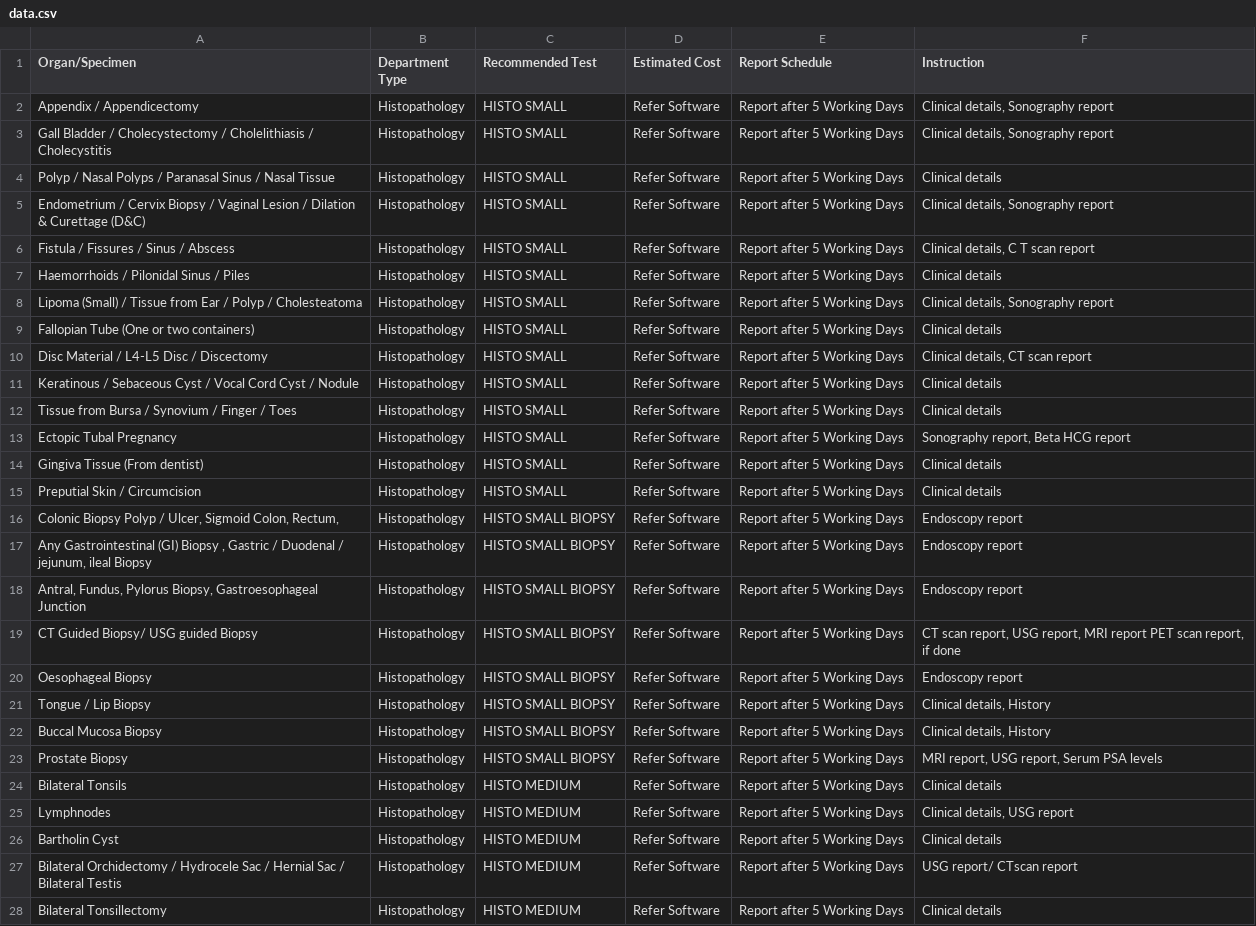
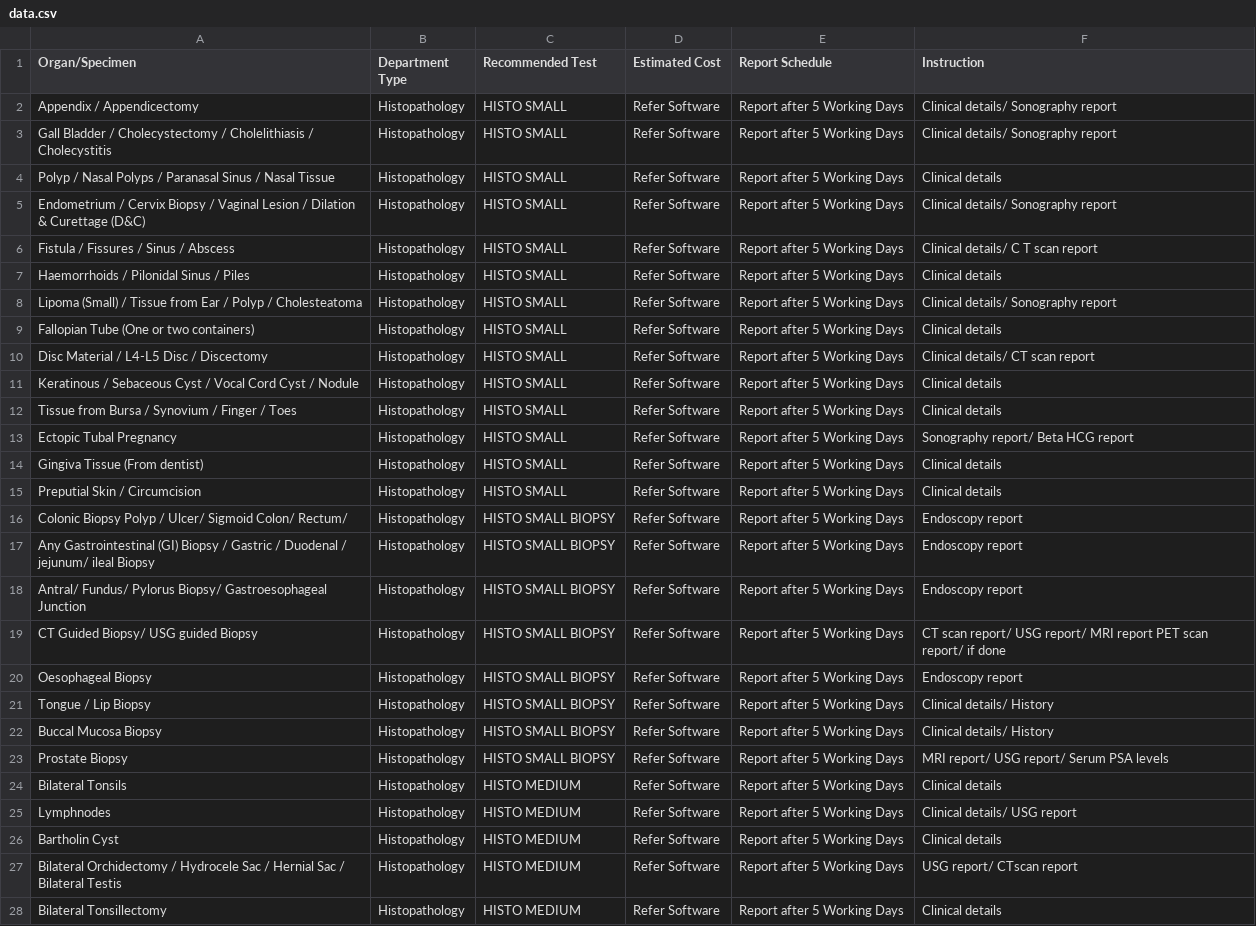
Before and after one commit to sammastersz/HistoCytoDirectory, a CSV file: data.csv, drawn as a sheet; only a part is shown; the diff covers the shown part only.

Commit message:
Add files via upload

```diff
--- a/data.csv
+++ b/data.csv
@@ -1,26 +1,26 @@
 Organ/Specimen,Department Type,Recommended Test,Estimated Cost,Report Schedule,Instruction
-Appendix / Appendicectomy,Histopathology,HISTO SMALL,Refer Software,Report after 5 Working Days,"Clinical details, Sonography report"
-Gall Bladder / Cholecystectomy / Cholelithiasis / Cholecystitis,Histopathology,HISTO SMALL,Refer Software,Report after 5 Working Days,"Clinical details, Sonography report"
+Appendix / Appendicectomy,Histopathology,HISTO SMALL,Refer Software,Report after 5 Working Days,Clinical details/ Sonography report
+Gall Bladder / Cholecystectomy / Cholelithiasis / Cholecystitis,Histopathology,HISTO SMALL,Refer Software,Report after 5 Working Days,Clinical details/ Sonography report
 Polyp / Nasal Polyps / Paranasal Sinus / Nasal Tissue,Histopathology,HISTO SMALL,Refer Software,Report after 5 Working Days,Clinical details
-Endometrium / Cervix Biopsy / Vaginal Lesion / Dilation & Curettage (D&C),Histopathology,HISTO SMALL,Refer Software,Report after 5 Working Days,"Clinical details, Sonography report"
-Fistula / Fissures / Sinus / Abscess,Histopathology,HISTO SMALL,Refer Software,Report after 5 Working Days,"Clinical details, C T scan report"
+Endometrium / Cervix Biopsy / Vaginal Lesion / Dilation & Curettage (D&C),Histopathology,HISTO SMALL,Refer Software,Report after 5 Working Days,Clinical details/ Sonography report
+Fistula / Fissures / Sinus / Abscess,Histopathology,HISTO SMALL,Refer Software,Report after 5 Working Days,Clinical details/ C T scan report
 Haemorrhoids / Pilonidal Sinus / Piles,Histopathology,HISTO SMALL,Refer Software,Report after 5 Working Days,Clinical details
-Lipoma (Small) / Tissue from Ear / Polyp / Cholesteatoma,Histopathology,HISTO SMALL,Refer Software,Report after 5 Working Days,"Clinical details, Sonography report"
+Lipoma (Small) / Tissue from Ear / Polyp / Cholesteatoma,Histopathology,HISTO SMALL,Refer Software,Report after 5 Working Days,Clinical details/ Sonography report
 Fallopian Tube (One or two containers),Histopathology,HISTO SMALL,Refer Software,Report after 5 Working Days,Clinical details
-Disc Material / L4-L5 Disc / Discectomy,Histopathology,HISTO SMALL,Refer Software,Report after 5 Working Days,"Clinical details, CT scan report"
+Disc Material / L4-L5 Disc / Discectomy,Histopathology,HISTO SMALL,Refer Software,Report after 5 Working Days,Clinical details/ CT scan report
 Keratinous / Sebaceous Cyst / Vocal Cord Cyst / Nodule,Histopathology,HISTO SMALL,Refer Software,Report after 5 Working Days,Clinical details
 Tissue from Bursa / Synovium / Finger / Toes,Histopathology,HISTO SMALL,Refer Software,Report after 5 Working Days,Clinical details
-Ectopic Tubal Pregnancy,Histopathology,HISTO SMALL,Refer Software,Report after 5 Working Days,"Sonography report, Beta HCG report"
+Ectopic Tubal Pregnancy,Histopathology,HISTO SMALL,Refer Software,Report after 5 Working Days,Sonography report/ Beta HCG report
 Gingiva Tissue (From dentist),Histopathology,HISTO SMALL,Refer Software,Report after 5 Working Days,Clinical details
 Preputial Skin / Circumcision,Histopathology,HISTO SMALL,Refer Software,Report after 5 Working Days,Clinical details
-"Colonic Biopsy Polyp / Ulcer, Sigmoid Colon, Rectum,",Histopathology,HISTO SMALL BIOPSY,Refer Software,Report after 5 Working Days,Endoscopy report
-"Any Gastrointestinal (GI) Biopsy , Gastric / Duodenal / jejunum, ileal Biopsy",Histopathology,HISTO SMALL BIOPSY,Refer Software,Report after 5 Working Days,Endoscopy report
-"Antral, Fundus, Pylorus Biopsy, Gastroesophageal Junction",Histopathology,HISTO SMALL BIOPSY,Refer Software,Report after 5 Working Days,Endoscopy report
-CT Guided Biopsy/ USG guided Biopsy,Histopathology,HISTO SMALL BIOPSY,Refer Software,Report after 5 Working Days,"CT scan report, USG report, MRI report PET scan report, if done"
+Colonic Biopsy Polyp / Ulcer/ Sigmoid Colon/ Rectum/,Histopathology,HISTO SMALL BIOPSY,Refer Software,Report after 5 Working Days,Endoscopy report
+Any Gastrointestinal (GI) Biopsy / Gastric / Duodenal / jejunum/ ileal Biopsy,Histopathology,HISTO SMALL BIOPSY,Refer Software,Report after 5 Working Days,Endoscopy report
+Antral/ Fundus/ Pylorus Biopsy/ Gastroesophageal Junction,Histopathology,HISTO SMALL BIOPSY,Refer Software,Report after 5 Working Days,Endoscopy report
+CT Guided Biopsy/ USG guided Biopsy,Histopathology,HISTO SMALL BIOPSY,Refer Software,Report after 5 Working Days,CT scan report/ USG report/ MRI report PET scan report/ if done
 Oesophageal Biopsy,Histopathology,HISTO SMALL BIOPSY,Refer Software,Report after 5 Working Days,Endoscopy report
-Tongue / Lip Biopsy,Histopathology,HISTO SMALL BIOPSY,Refer Software,Report after 5 Working Days,"Clinical details, History"
-Buccal Mucosa Biopsy,Histopathology,HISTO SMALL BIOPSY,Refer Software,Report after 5 Working Days,"Clinical details, History"
-Prostate Biopsy,Histopathology,HISTO SMALL BIOPSY,Refer Software,Report after 5 Working Days,"MRI report, USG report, Serum PSA levels"
+Tongue / Lip Biopsy,Histopathology,HISTO SMALL BIOPSY,Refer Software,Report after 5 Working Days,Clinical details/ History
+Buccal Mucosa Biopsy,Histopathology,HISTO SMALL BIOPSY,Refer Software,Report after 5 Working Days,Clinical details/ History
+Prostate Biopsy,Histopathology,HISTO SMALL BIOPSY,Refer Software,Report after 5 Working Days,MRI report/ USG report/ Serum PSA levels
 Bilateral Tonsils,Histopathology,HISTO MEDIUM,Refer Software,Report after 5 Working Days,Clinical details
-Lymphnodes,Histopathology,HISTO MEDIUM,Refer Software,Report after 5 Working Days,"Clinical details, USG report"
+Lymphnodes,Histopathology,HISTO MEDIUM,Refer Software,Report after 5 Working Days,Clinical details/ USG report
 Bartholin Cyst,Histopathology,HISTO MEDIUM,Refer Software,Report after 5 Working Days,Clinical details
```
Also changed, not shown: 8 edited cells elsewhere in this file.
